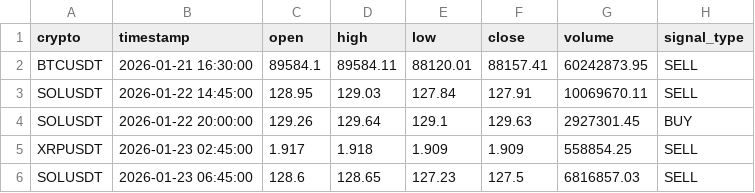
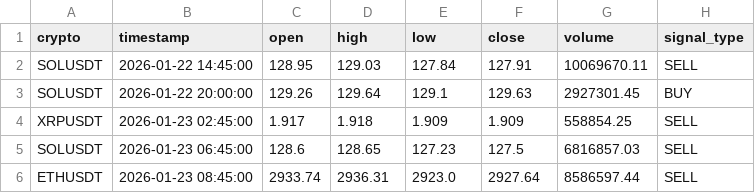
Before and after one commit to asusrog1650/automation_run_15mins, a CSV file: last_signals.csv, drawn as a sheet.

```diff
--- a/last_signals.csv
+++ b/last_signals.csv
@@ -1,3 +1,2 @@
 crypto,timestamp,open,high,low,close,volume,signal_type
-BTCUSDT,2026-01-21 16:30:00,89584.1,89584.11,88120.01,88157.41,60242873.95,SELL
 SOLUSDT,2026-01-22 14:45:00,128.95,129.03,127.84,127.91,10069670.11,SELL
@@ -6 +5,2 @@ XRPUSDT,2026-01-23 02:45:00,1.917,1.918,1.909,1.909,558854.25,SELL
 SOLUSDT,2026-01-23 06:45:00,128.6,128.65,127.23,127.5,6816857.03,SELL
+ETHUSDT,2026-01-23 08:45:00,2933.74,2936.31,2923.0,2927.64,8586597.44,SELL
```
